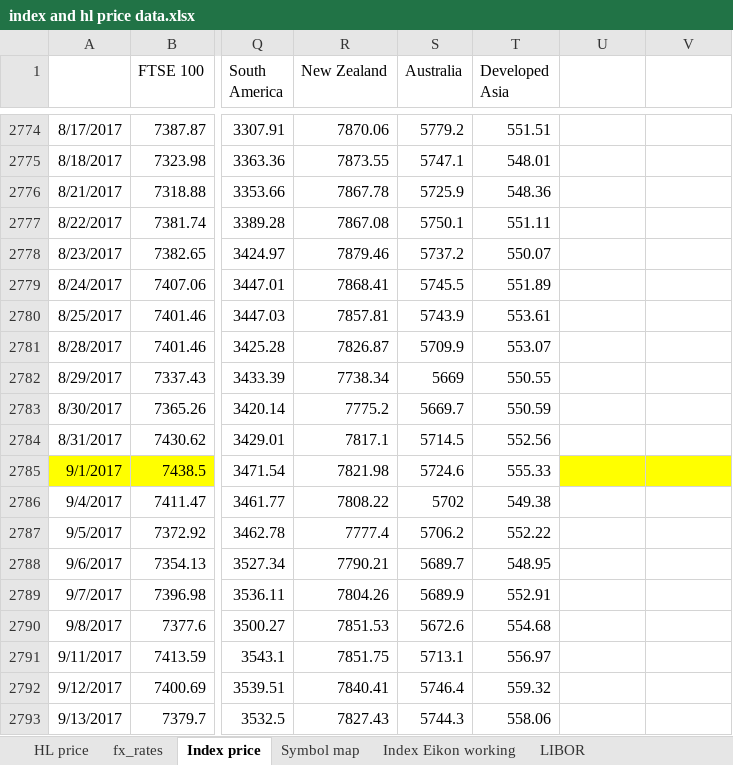
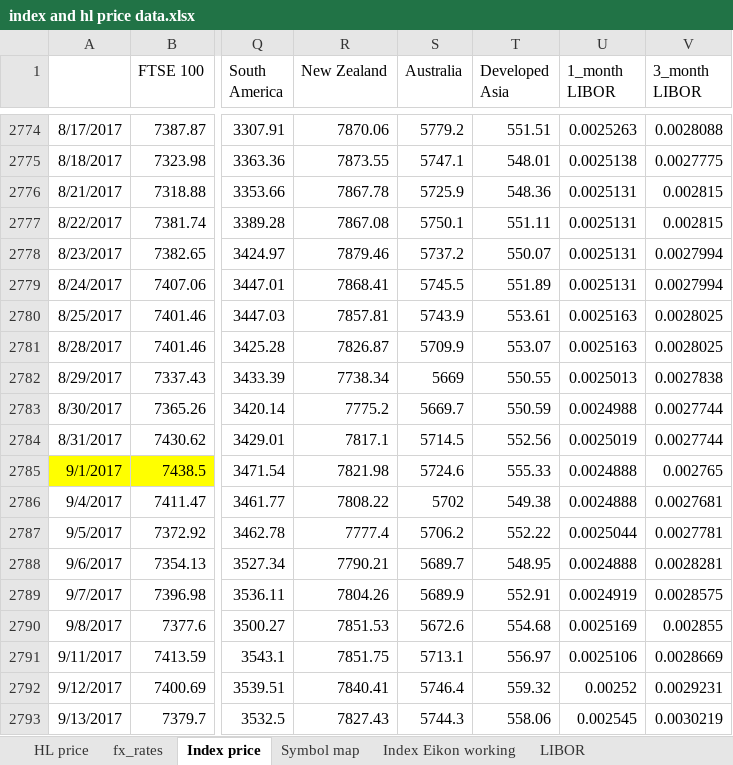
Before and after one commit to NNicolaou/HL_live, an Excel workbook: index and hl price data.xlsx, sheet Index price, drawn as a sheet; only a part is shown, gaps mark what is left out; values as stored, in another font and other column widths than the file's, no borders; the diff covers the shown part only; the diff names each change by its address in the sheet, - before the commit and + after, or states it on an @@ line.

```diff
--- a/index and hl price data.xlsx (sheet Index price)
+++ b/index and hl price data.xlsx (sheet Index price)
-U1: (empty)
+U1: 1_month LIBOR
-V1: (empty)
+V1: 3_month LIBOR
-U2774 (1_month LIBOR): (empty)
+U2774 (1_month LIBOR): 0.0025263
-V2774 (3_month LIBOR): (empty)
+V2774 (3_month LIBOR): 0.0028088
-U2775 (1_month LIBOR): (empty)
+U2775 (1_month LIBOR): 0.0025138
-V2775 (3_month LIBOR): (empty)
+V2775 (3_month LIBOR): 0.0027775
-U2776:U2779 (1_month LIBOR): (empty)
+U2776:U2779 (1_month LIBOR): 0.0025131
-V2776:V2777 (3_month LIBOR): (empty)
+V2776:V2777 (3_month LIBOR): 0.002815
-V2778:V2779 (3_month LIBOR): (empty)
+V2778:V2779 (3_month LIBOR): 0.0027994
-U2780:U2781 (1_month LIBOR): (empty)
+U2780:U2781 (1_month LIBOR): 0.0025163
-V2780:V2781 (3_month LIBOR): (empty)
+V2780:V2781 (3_month LIBOR): 0.0028025
-U2782 (1_month LIBOR): (empty)
+U2782 (1_month LIBOR): 0.0025013
-V2782 (3_month LIBOR): (empty)
+V2782 (3_month LIBOR): 0.0027838
-U2783 (1_month LIBOR): (empty)
+U2783 (1_month LIBOR): 0.0024988
-V2783:V2784 (3_month LIBOR): (empty)
+V2783:V2784 (3_month LIBOR): 0.0027744
-U2784 (1_month LIBOR): (empty)
+U2784 (1_month LIBOR): 0.0025019
-U2785:U2786 (1_month LIBOR): (empty)
+U2785:U2786 (1_month LIBOR): 0.0024888
-U2785:V2785 fill: #FFFF00
+U2785:V2785 fill: none
-V2785 (3_month LIBOR): (empty)
+V2785 (3_month LIBOR): 0.002765
-V2786 (3_month LIBOR): (empty)
+V2786 (3_month LIBOR): 0.0027681
-U2787 (1_month LIBOR): (empty)
+U2787 (1_month LIBOR): 0.0025044
-V2787 (3_month LIBOR): (empty)
+V2787 (3_month LIBOR): 0.0027781
-U2788 (1_month LIBOR): (empty)
+U2788 (1_month LIBOR): 0.0024888
-V2788 (3_month LIBOR): (empty)
+V2788 (3_month LIBOR): 0.0028281
-U2789 (1_month LIBOR): (empty)
+U2789 (1_month LIBOR): 0.0024919
-V2789 (3_month LIBOR): (empty)
+V2789 (3_month LIBOR): 0.0028575
-U2790 (1_month LIBOR): (empty)
+U2790 (1_month LIBOR): 0.0025169
-V2790 (3_month LIBOR): (empty)
+V2790 (3_month LIBOR): 0.002855
-U2791 (1_month LIBOR): (empty)
+U2791 (1_month LIBOR): 0.0025106
-V2791 (3_month LIBOR): (empty)
+V2791 (3_month LIBOR): 0.0028669
-U2792 (1_month LIBOR): (empty)
+U2792 (1_month LIBOR): 0.00252
-V2792 (3_month LIBOR): (empty)
+V2792 (3_month LIBOR): 0.0029231
-U2793 (1_month LIBOR): (empty)
+U2793 (1_month LIBOR): 0.002545
-V2793 (3_month LIBOR): (empty)
+V2793 (3_month LIBOR): 0.0030219
```
Also changed, not shown: 615 edited cells elsewhere in this sheet, sheet Index Eikon working, sheet LIBOR, HL funds data.xlsx, 3 other files.
